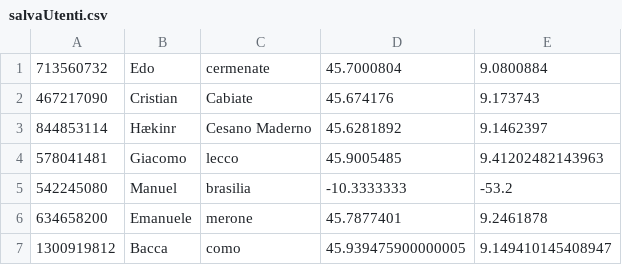
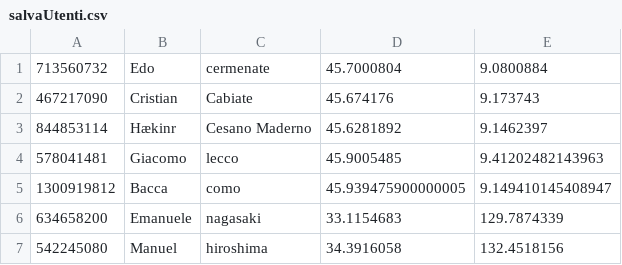
Before and after one commit to Bacca02/botPubblicita, a CSV file: Telegram/salvaUtenti.csv, drawn as a sheet; removed rows and columns are numbered as before the commit, all else as after; the diff names each change by its address in the sheet, - before the commit and + after, or states it on an @@ line.

```diff
--- a/Telegram/salvaUtenti.csv
+++ b/Telegram/salvaUtenti.csv
-row 5: 542245080 | Manuel | brasilia | -10.3333333 | -53.2
-row 6: 634658200 | Emanuele | merone | 45.7877401 | 9.2461878
+row 6: 634658200 | Emanuele | nagasaki | 33.1154683 | 129.7874339
+row 7: 542245080 | Manuel | hiroshima | 34.3916058 | 132.4518156
```
Also changed, not shown: 5 other files.
